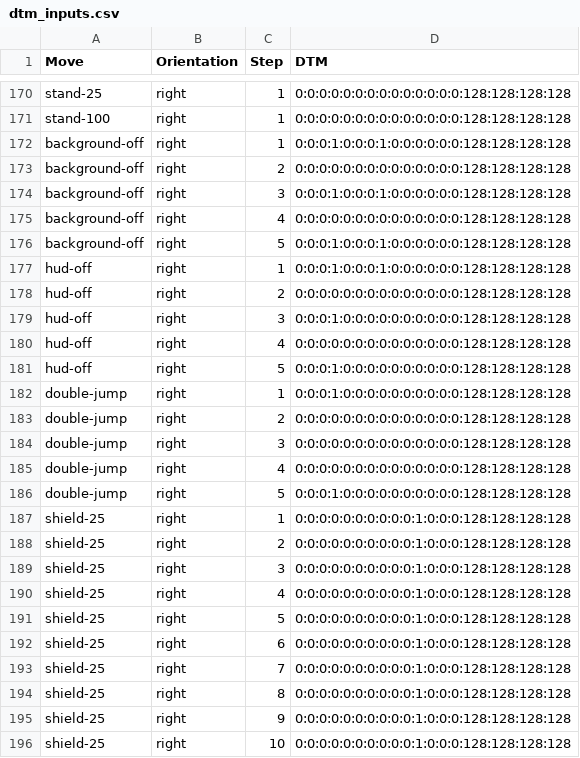
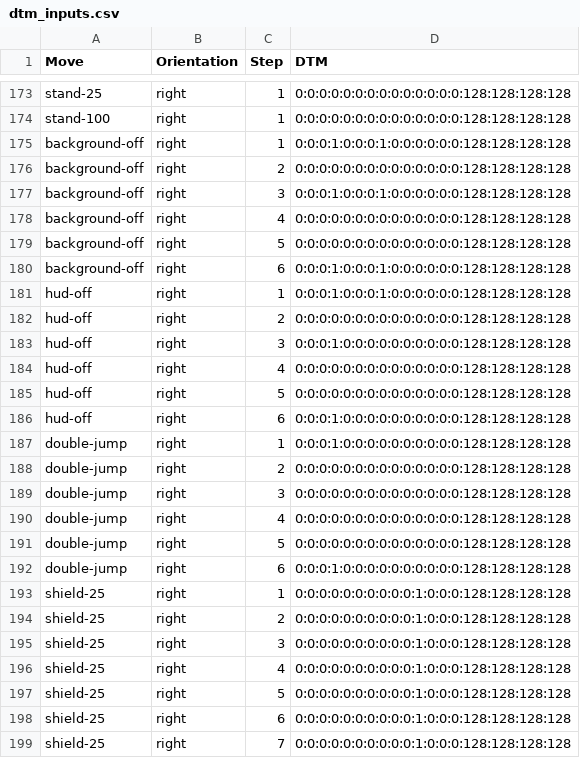
Before and after one commit to tmurph/datasci-smash, a CSV file: scripts/compile_moves/dtm_inputs.csv, drawn as a sheet; only a part is shown, gaps mark what is left out; the shorter side is filled out with more unchanged rows; the diff covers the shown part only.

Commit message:
give double jump / hud off / background off an extra input
seems five inputs was too little for jigglypuff.  cool.

```diff
--- a/scripts/compile_moves/dtm_inputs.csv
+++ b/scripts/compile_moves/dtm_inputs.csv
@@ -175,3 +178,4 @@ background-off,right,3,0:0:0:1:0:0:0:1:0:0:0:0:0:0:128:128:128:128
 background-off,right,4,0:0:0:0:0:0:0:0:0:0:0:0:0:0:128:128:128:128
-background-off,right,5,0:0:0:1:0:0:0:1:0:0:0:0:0:0:128:128:128:128
+background-off,right,5,0:0:0:0:0:0:0:0:0:0:0:0:0:0:128:128:128:128
+background-off,right,6,0:0:0:1:0:0:0:1:0:0:0:0:0:0:128:128:128:128
 hud-off,right,1,0:0:0:1:0:0:0:1:0:0:0:0:0:0:128:128:128:128
@@ -180,3 +184,4 @@ hud-off,right,3,0:0:0:1:0:0:0:0:0:0:0:0:0:0:128:128:128:128
 hud-off,right,4,0:0:0:0:0:0:0:0:0:0:0:0:0:0:128:128:128:128
-hud-off,right,5,0:0:0:1:0:0:0:0:0:0:0:0:0:0:128:128:128:128
+hud-off,right,5,0:0:0:0:0:0:0:0:0:0:0:0:0:0:128:128:128:128
+hud-off,right,6,0:0:0:1:0:0:0:0:0:0:0:0:0:0:128:128:128:128
 double-jump,right,1,0:0:0:1:0:0:0:0:0:0:0:0:0:0:128:128:128:128
@@ -185,3 +190,4 @@ double-jump,right,3,0:0:0:0:0:0:0:0:0:0:0:0:0:0:128:128:128:128
 double-jump,right,4,0:0:0:0:0:0:0:0:0:0:0:0:0:0:128:128:128:128
-double-jump,right,5,0:0:0:1:0:0:0:0:0:0:0:0:0:0:128:128:128:128
+double-jump,right,5,0:0:0:0:0:0:0:0:0:0:0:0:0:0:128:128:128:128
+double-jump,right,6,0:0:0:1:0:0:0:0:0:0:0:0:0:0:128:128:128:128
 shield-25,right,1,0:0:0:0:0:0:0:0:0:0:1:0:0:0:128:128:128:128
```
Also changed, not shown: 3 added rows and 3 edited cells elsewhere in this file, scripts/compile_moves/dtm_inputs_no_orientation.csv.
